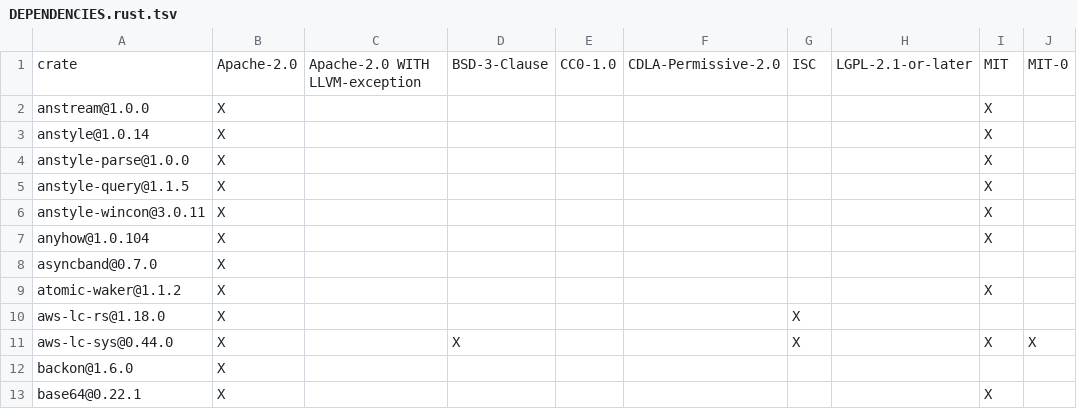
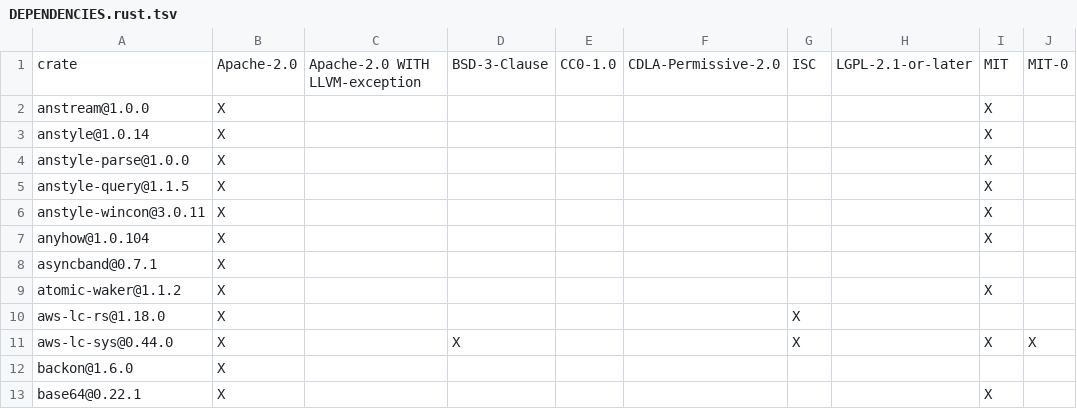
Before and after one commit to apache/opendal, a TSV file: bindings/c/DEPENDENCIES.rust.tsv, drawn as a sheet; only a part is shown; the diff names each change by its address in the sheet, - before the commit and + after, or states it on an @@ line.

Commit message:
chore: require asyncband 0.7.1

```diff
--- a/bindings/c/DEPENDENCIES.rust.tsv
+++ b/bindings/c/DEPENDENCIES.rust.tsv
-A8: asyncband@0.7.0
+A8: asyncband@0.7.1
```
Also changed, not shown: bindings/cpp/DEPENDENCIES.rust.tsv, bindings/dotnet/DEPENDENCIES.rust.tsv, 19 other files.
